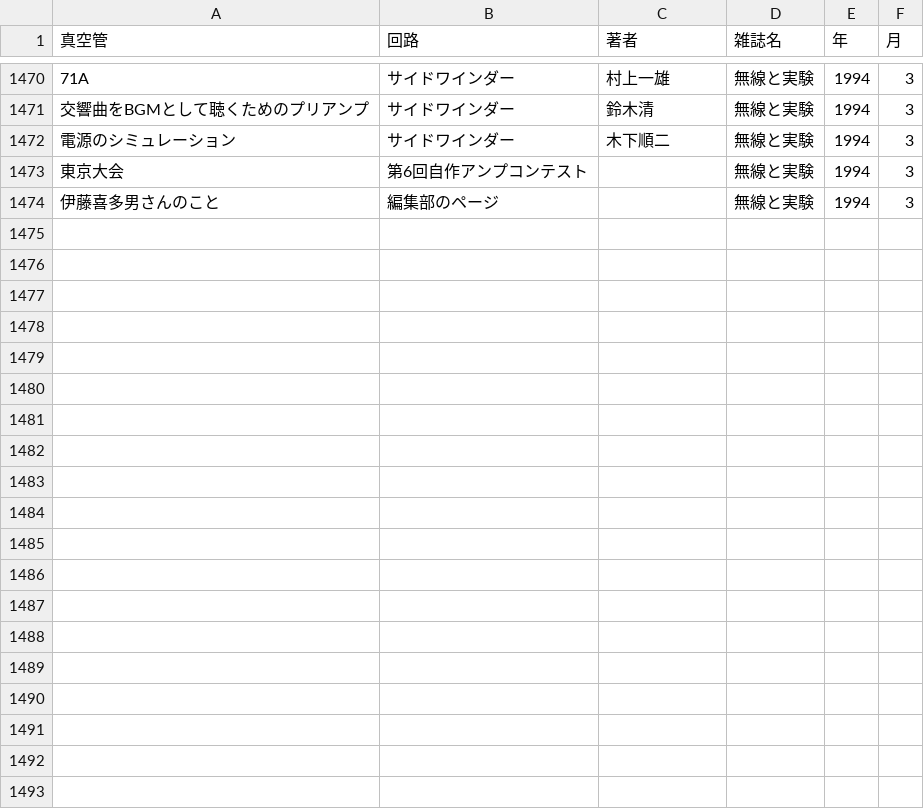
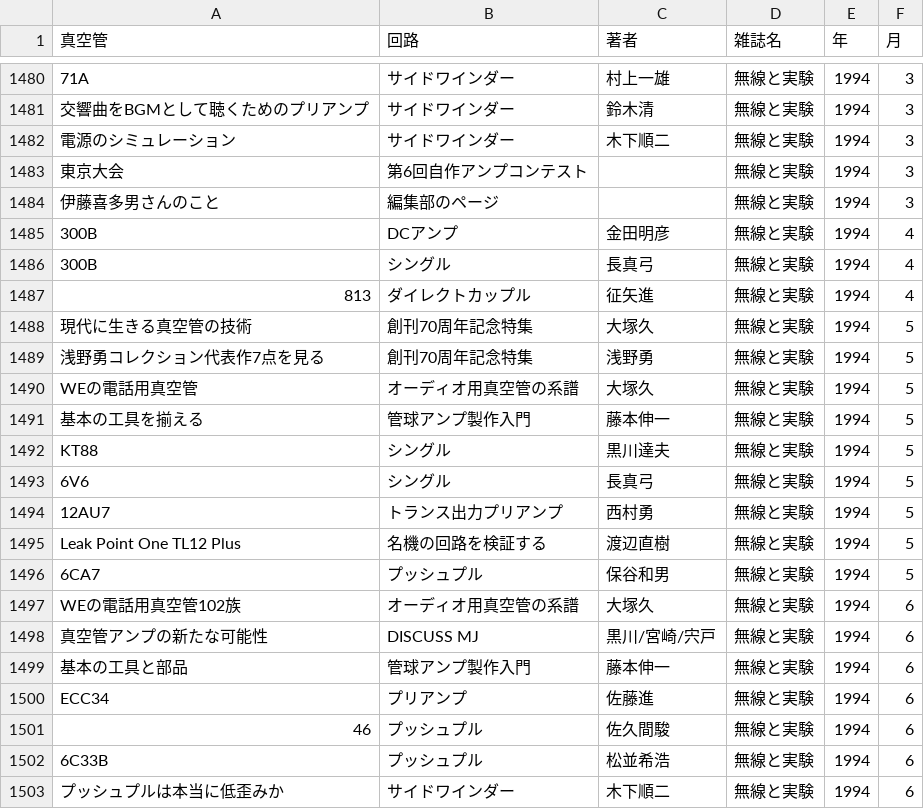
Before and after one commit to ebijun/tubes, a CSV file: tubebook.csv, drawn as a sheet; only a part is shown, gaps mark what is left out; the diff covers the shown part only; the diff names each change by its address in the sheet, - before the commit and + after, or states it on an @@ line.

Commit message:
1994/4-7

```diff
--- a/tubebook.csv
+++ b/tubebook.csv
+row 1485: 300B | DCアンプ | 金田明彦 | 無線と実験 | 1994 | 4
+row 1486: 300B | シングル | 長真弓 | 無線と実験 | 1994 | 4
+row 1487: 813 | ダイレクトカップル | 征矢進 | 無線と実験 | 1994 | 4
+row 1488: 現代に生きる真空管の技術 | 創刊70周年記念特集 | 大塚久 | 無線と実験 | 1994 | 5
+row 1489: 浅野勇コレクション代表作7点を見る | 創刊70周年記念特集 | 浅野勇 | 無線と実験 | 1994 | 5
+row 1490: WEの電話用真空管 | オーディオ用真空管の系譜 | 大塚久 | 無線と実験 | 1994 | 5
+row 1491: 基本の工具を揃える | 管球アンプ製作入門 | 藤本伸一 | 無線と実験 | 1994 | 5
+row 1492: KT88 | シングル | 黒川達夫 | 無線と実験 | 1994 | 5
+row 1493: 6V6 | シングル | 長真弓 | 無線と実験 | 1994 | 5
+row 1494: 12AU7 | トランス出力プリアンプ | 西村勇 | 無線と実験 | 1994 | 5
+row 1495: Leak Point One TL12 Plus | 名機の回路を検証する | 渡辺直樹 | 無線と実験 | 1994 | 5
+row 1496: 6CA7 | プッシュプル | 保谷和男 | 無線と実験 | 1994 | 5
+row 1497: WEの電話用真空管102族 | オーディオ用真空管の系譜 | 大塚久 | 無線と実験 | 1994 | 6
+row 1498: 真空管アンプの新たな可能性 | DISCUSS MJ | 黒川/宮崎/宍戸 | 無線と実験 | 1994 | 6
+row 1499: 基本の工具と部品 | 管球アンプ製作入門 | 藤本伸一 | 無線と実験 | 1994 | 6
+row 1500: ECC34 | プリアンプ | 佐藤進 | 無線と実験 | 1994 | 6
+row 1501: 46 | プッシュプル | 佐久間駿 | 無線と実験 | 1994 | 6
+row 1502: 6C33B | プッシュプル | 松並希浩 | 無線と実験 | 1994 | 6
+row 1503: プッシュプルは本当に低歪みか | サイドワインダー | 木下順二 | 無線と実験 | 1994 | 6
```
Also changed, not shown: 10 added rows elsewhere in this file.
